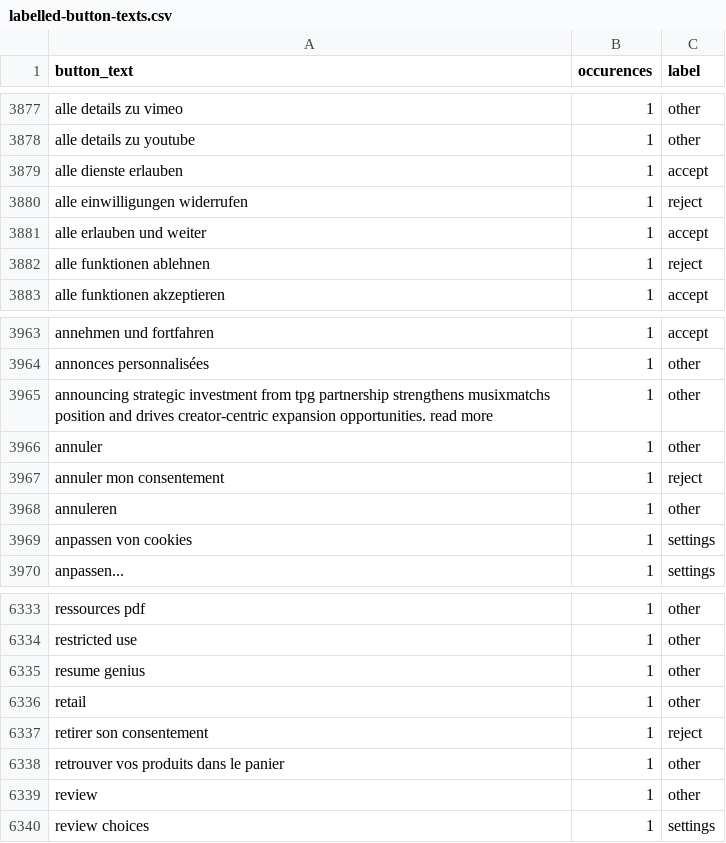
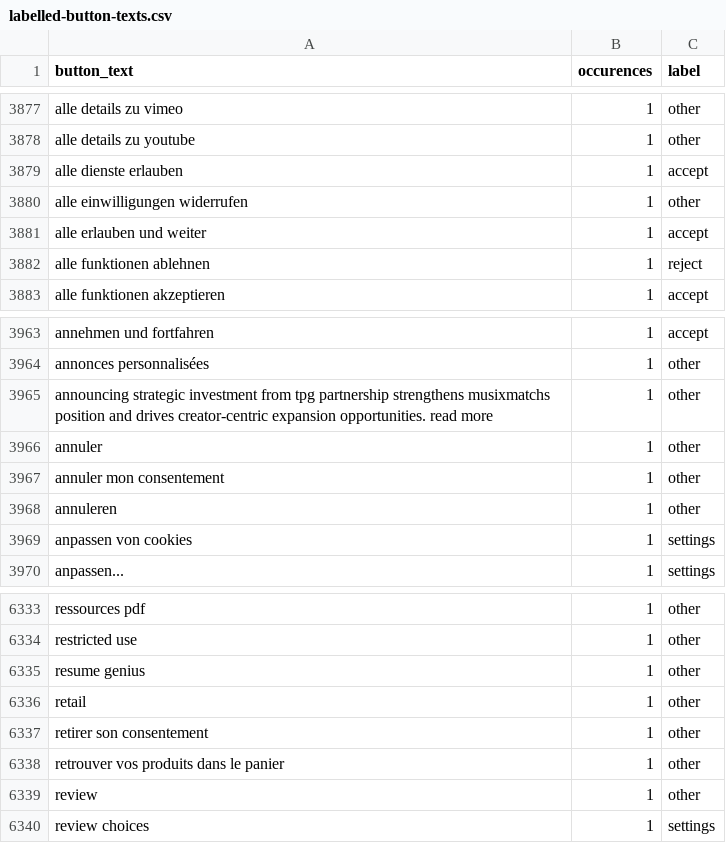
Before and after one commit to duckduckgo/autoconsent, a CSV file: data/labelled-button-texts.csv, drawn as a sheet; only a part is shown, gaps mark what is left out; the diff covers the shown part only.

```diff
--- a/data/labelled-button-texts.csv
+++ b/data/labelled-button-texts.csv
@@ -3879,3 +3879,3 @@ alle details zu youtube,1,other
 alle dienste erlauben,1,accept
-alle einwilligungen widerrufen,1,reject
+alle einwilligungen widerrufen,1,other
 alle erlauben und weiter,1,accept
@@ -3966,3 +3966,3 @@ announcing strategic investment from tpg partnership strengthens musixmatchs pos
 annuler,1,other
-annuler mon consentement,1,reject
+annuler mon consentement,1,other
 annuleren,1,other
@@ -6336,3 +6336,3 @@ resume genius,1,other
 retail,1,other
-retirer son consentement,1,reject
+retirer son consentement,1,other
 retrouver vos produits dans le panier,1,other
```
Also changed, not shown: 6 edited cells elsewhere in this file, 1 other file.
